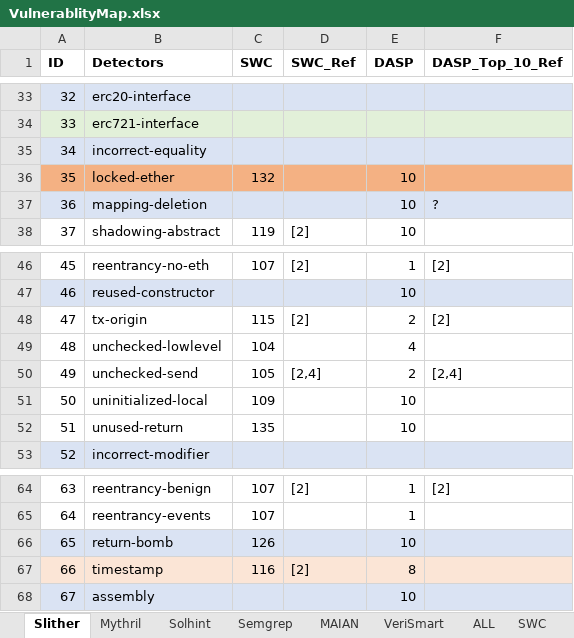
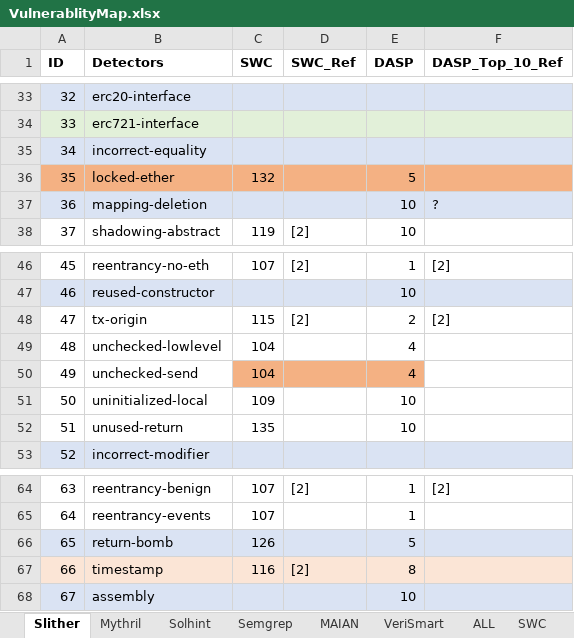
Before and after one commit to MultiTagging/MultiTagging_Refiner_Demo, an Excel workbook: Mapping/VulnerablityMap.xlsx, sheet Slither, drawn as a sheet; only a part is shown, gaps mark what is left out; values as stored, in another font and other column widths than the file's, no borders; the diff names each change by its address in the sheet, - before the commit and + after, or states it on an @@ line.

```diff
--- a/Mapping/VulnerablityMap.xlsx (sheet Slither)
+++ b/Mapping/VulnerablityMap.xlsx (sheet Slither)
-E36 (DASP): 10
+E36 (DASP): 5
-C50 (SWC): 105
+C50 (SWC): 104
-C50:E50 fill: none
+C50:E50 fill: #F4B183
-D50 (SWC_Ref): [2,4]
+D50 (SWC_Ref): (empty)
-E50 (DASP): 2
+E50 (DASP): 4
-F50 (DASP_Top_10_Ref): [2,4]
+F50 (DASP_Top_10_Ref): (empty)
-E66 (DASP): 10
+E66 (DASP): 5
```
Also changed, not shown: sheet CGT_Update, sheet Mythril, sheet Semgrep, sheet ALL, sheet Solhint, Mapping/ToolsCapacity.xlsx.
